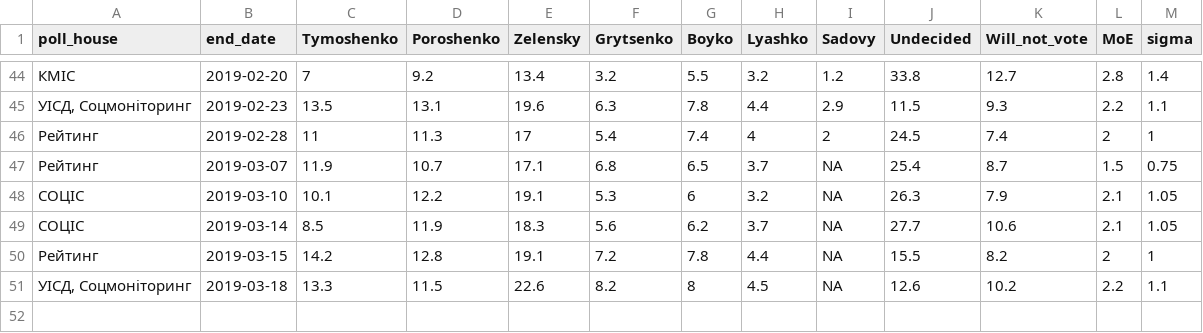
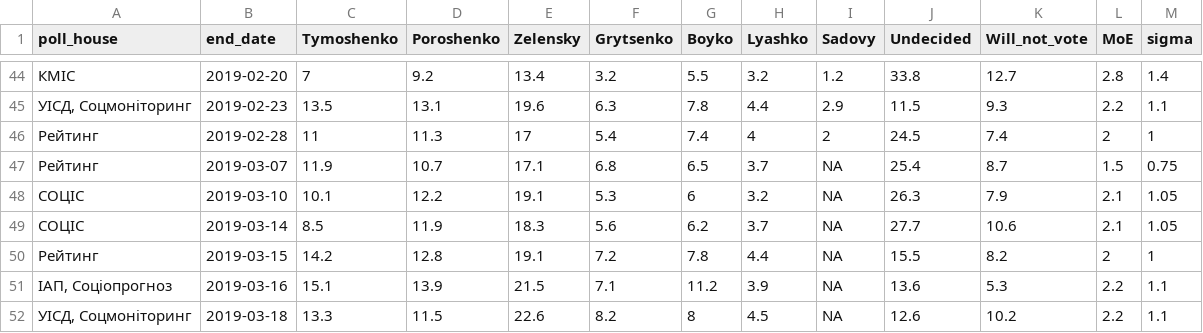
Before and after one commit to drimacus182/president_polls, a CSV file: data/chart_data_points_1.csv, drawn as a sheet; only a part is shown, gaps mark what is left out; the diff names each change by its address in the sheet, - before the commit and + after, or states it on an @@ line.

```diff
--- a/data/chart_data_points_1.csv
+++ b/data/chart_data_points_1.csv
+row 51: ІАП, Соціопрогноз | 2019-03-16 | 15.1 | 13.9 | 21.5 | 7.1 | 11.2 | 3.9 | NA | 13.6 | 5.3 | 2.2 | 1.1
```
Also changed, not shown: data/chart_data_lines_1.csv, data/chart_data_lines_2.csv, 3 other files.
